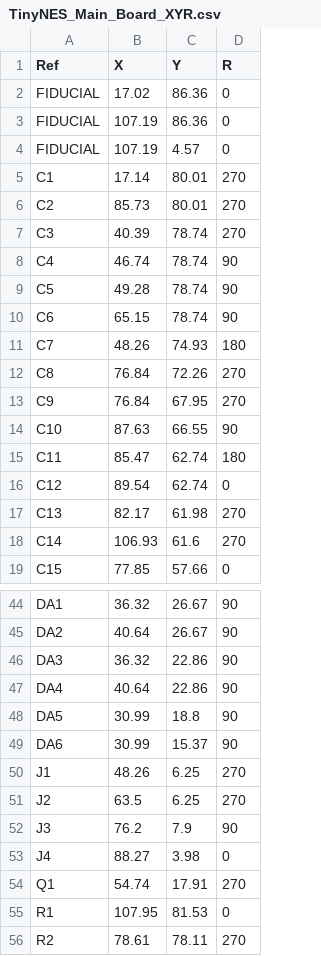
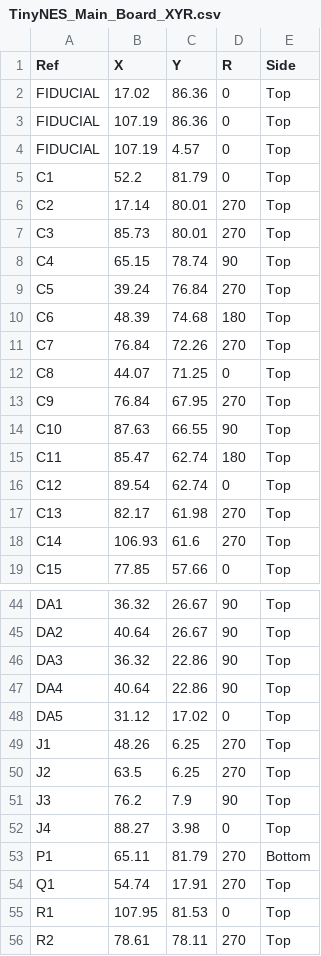
Before and after one commit to loglow/TinyNES, a CSV file: Main Board/TinyNES_Main_Board_XYR.csv, drawn as a sheet; only a part is shown, gaps mark what is left out; removed rows and columns are numbered as before the commit, all else as after; the diff covers the shown part only; the diff names each change by its address in the sheet, - before the commit and + after, or states it on an @@ line.

Commit message:
Main board revisions for production version

```diff
--- a/Main Board/TinyNES_Main_Board_XYR.csv
+++ b/Main Board/TinyNES_Main_Board_XYR.csv
+column E (Side), rows 2-19: all Top; rows 44-52: all Top; rows 54-56: all Top
-B5 (X): 17.14
+B5 (X): 52.2
-C5 (Y): 80.01
+C5 (Y): 81.79
-D5 (R): 270
+D5 (R): 0
-B6 (X): 85.73
+B6 (X): 17.14
-B7 (X): 40.39
+B7 (X): 85.73
-C7 (Y): 78.74
+C7 (Y): 80.01
-B8 (X): 46.74
+B8 (X): 65.15
-B9 (X): 49.28
+B9 (X): 39.24
-C9 (Y): 78.74
+C9 (Y): 76.84
-D9 (R): 90
+D9 (R): 270
-B10 (X): 65.15
+B10 (X): 48.39
-C10 (Y): 78.74
+C10 (Y): 74.68
-D10 (R): 90
+D10 (R): 180
-B11 (X): 48.26
+B11 (X): 76.84
-C11 (Y): 74.93
+C11 (Y): 72.26
-D11 (R): 180
+D11 (R): 270
-B12 (X): 76.84
+B12 (X): 44.07
-C12 (Y): 72.26
+C12 (Y): 71.25
-D12 (R): 270
+D12 (R): 0
-B48 (X): 30.99
+B48 (X): 31.12
-C48 (Y): 18.8
+C48 (Y): 17.02
-D48 (R): 90
+D48 (R): 0
-row 49: DA6 | 30.99 | 15.37 | 90
+row 53: P1 | 65.11 | 81.79 | 270 | Bottom
```
Also changed, not shown: 6 added rows, 2 removed rows and 47 edited cells elsewhere in this file, Main Board/TinyNES_Main_Board_BOM.csv, 6 other files.
